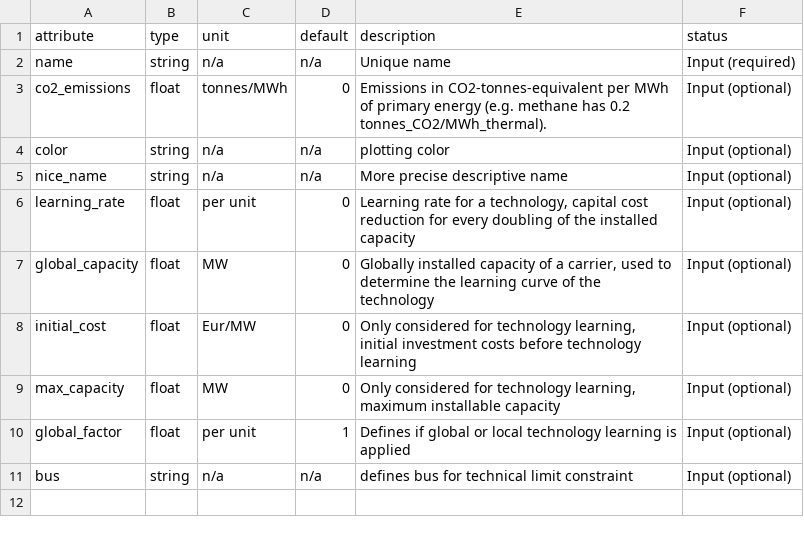
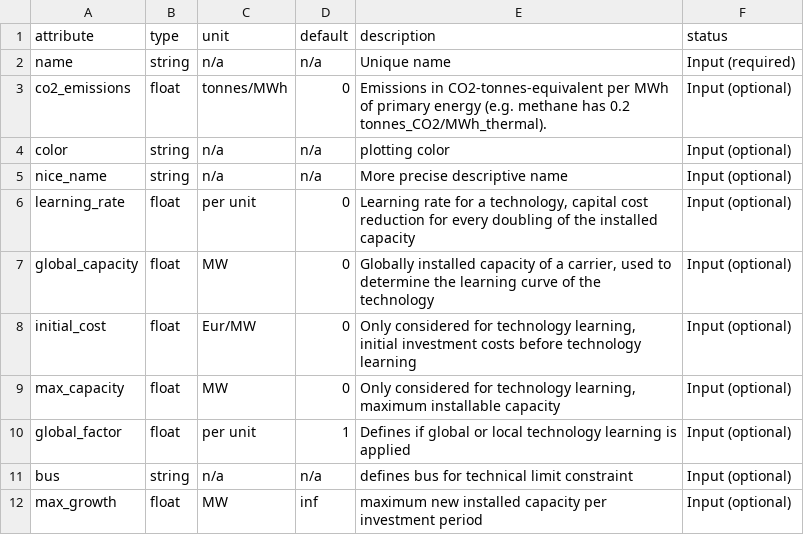
Before and after one commit to lisazeyen/learning_curve, a CSV file: scripts/pypsa_learning/component_attrs/carriers.csv, drawn as a sheet; the diff names each change by its address in the sheet, - before the commit and + after, or states it on an @@ line.

Commit message:
add growth limit for newly installed capacity of one carrier

```diff
--- a/scripts/pypsa_learning/component_attrs/carriers.csv
+++ b/scripts/pypsa_learning/component_attrs/carriers.csv
+row 12: max_growth | float | MW | inf | maximum new installed capacity per investment period | Input (optional)
```
Also changed, not shown: 1 other file.
